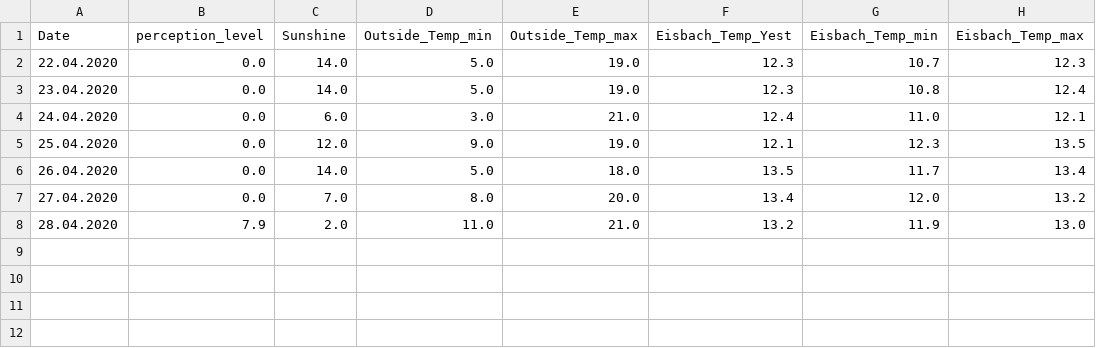
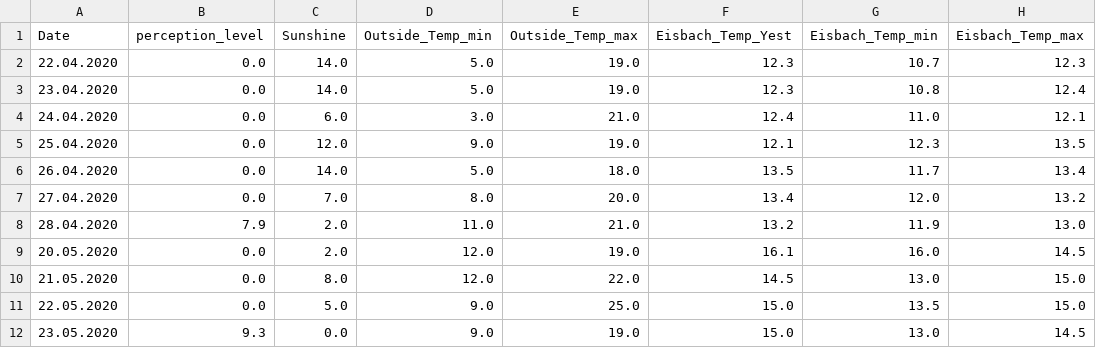
Before and after one commit to EisbachRiders/weather_app, a CSV file: backend/forecast.csv, drawn as a sheet; the diff names each change by its address in the sheet, - before the commit and + after, or states it on an @@ line.

```diff
--- a/backend/forecast.csv
+++ b/backend/forecast.csv
+row 9: 20.05.2020 | 0.0 | 2.0 | 12.0 | 19.0 | 16.1 | 16.0 | 14.5
+row 10: 21.05.2020 | 0.0 | 8.0 | 12.0 | 22.0 | 14.5 | 13.0 | 15.0
+row 11: 22.05.2020 | 0.0 | 5.0 | 9.0 | 25.0 | 15.0 | 13.5 | 15.0
+row 12: 23.05.2020 | 9.3 | 0.0 | 9.0 | 19.0 | 15.0 | 13.0 | 14.5
```
Also changed, not shown: 2 other files.
